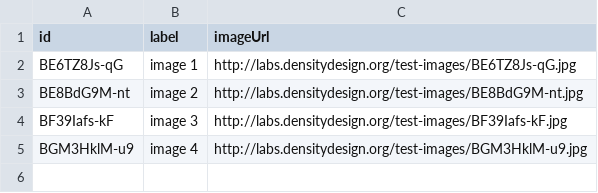
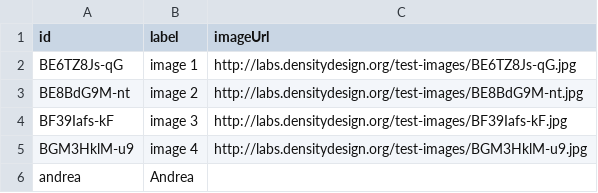
Before and after one commit to iosonosempreio/wonrket, a TSV file: test-dataset/images/nodes.tsv, drawn as a sheet; the diff names each change by its address in the sheet, - before the commit and + after, or states it on an @@ line.

Commit message:
updates images

```diff
--- a/test-dataset/images/nodes.tsv
+++ b/test-dataset/images/nodes.tsv
+row 6: andrea | Andrea
```
Also changed, not shown: 6 other files.
